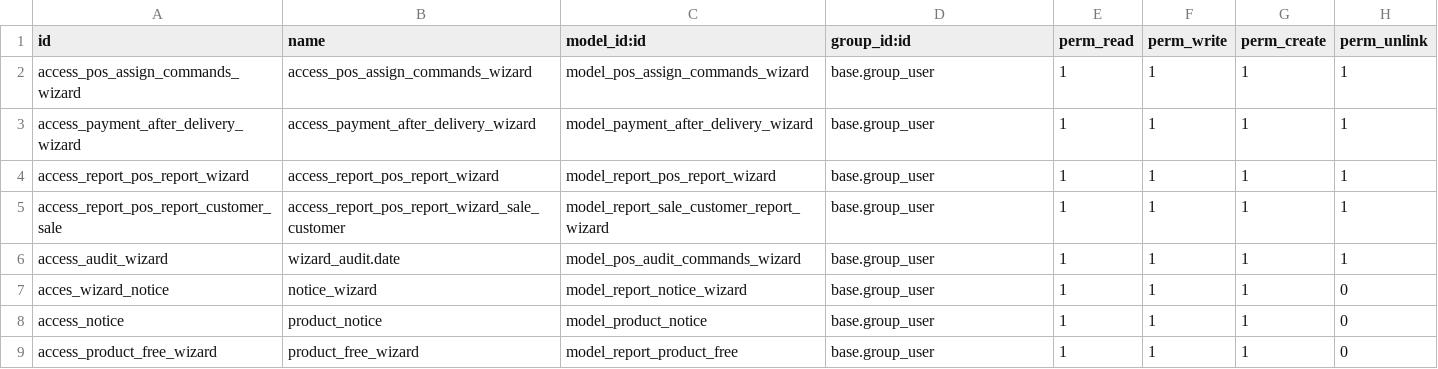
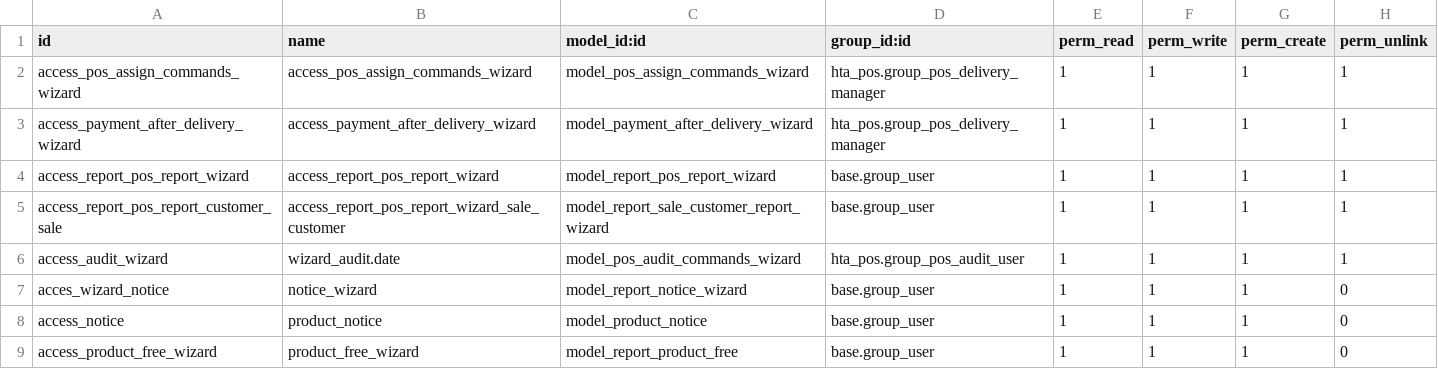
Before and after one commit to halltech-ci/sbio, a CSV file: hta_pos/security/ir.model.access.csv, drawn as a sheet.

Commit message:
Adding more security in hta_pos

```diff
--- a/hta_pos/security/ir.model.access.csv
+++ b/hta_pos/security/ir.model.access.csv
@@ -1,7 +1,7 @@
 id,name,model_id:id,group_id:id,perm_read,perm_write,perm_create,perm_unlink
-access_pos_assign_commands_wizard,access_pos_assign_commands_wizard,model_pos_assign_commands_wizard,base.group_user,1,1,1,1
-access_payment_after_delivery_wizard,access_payment_after_delivery_wizard,model_payment_after_delivery_wizard,base.group_user,1,1,1,1
+access_pos_assign_commands_wizard,access_pos_assign_commands_wizard,model_pos_assign_commands_wizard,hta_pos.group_pos_delivery_manager,1,1,1,1
+access_payment_after_delivery_wizard,access_payment_after_delivery_wizard,model_payment_after_delivery_wizard,hta_pos.group_pos_delivery_manager,1,1,1,1
 access_report_pos_report_wizard,access_report_pos_report_wizard,model_report_pos_report_wizard,base.group_user,1,1,1,1
 access_report_pos_report_customer_sale,access_report_pos_report_wizard_sale_customer,model_report_sale_customer_report_wizard,base.group_user,1,1,1,1
-access_audit_wizard,wizard_audit.date,model_pos_audit_commands_wizard,base.group_user,1,1,1,1
+access_audit_wizard,wizard_audit.date,model_pos_audit_commands_wizard,hta_pos.group_pos_audit_user,1,1,1,1
 acces_wizard_notice,notice_wizard,model_report_notice_wizard,base.group_user,1,1,1,0
```
Also changed, not shown: 3 other files.
